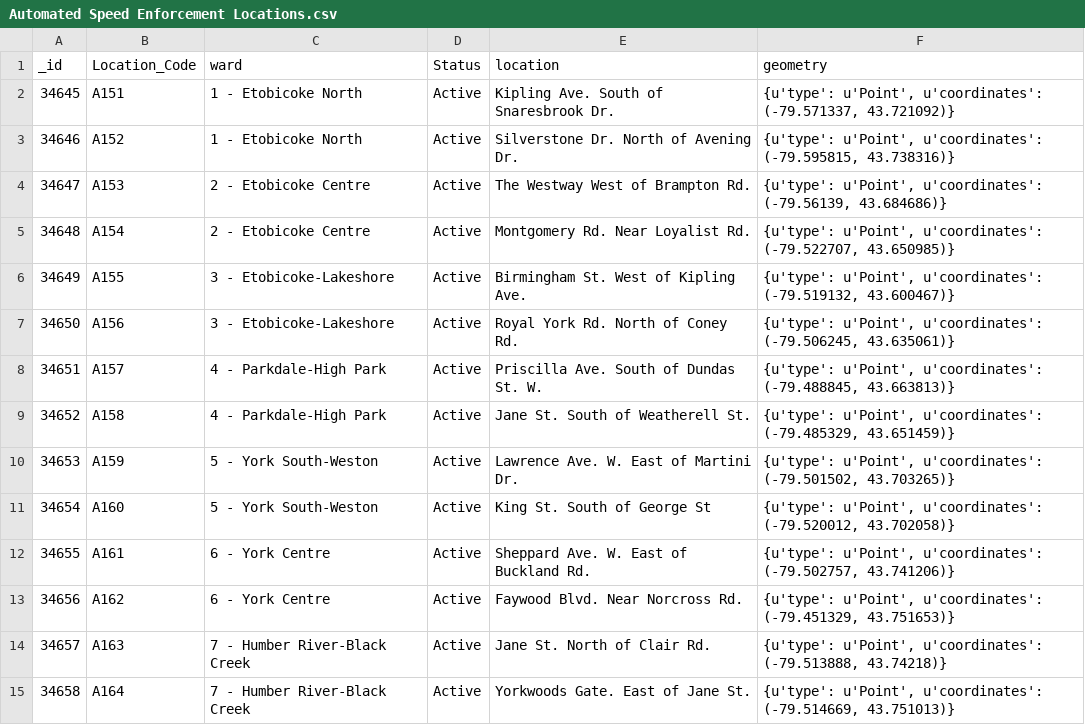
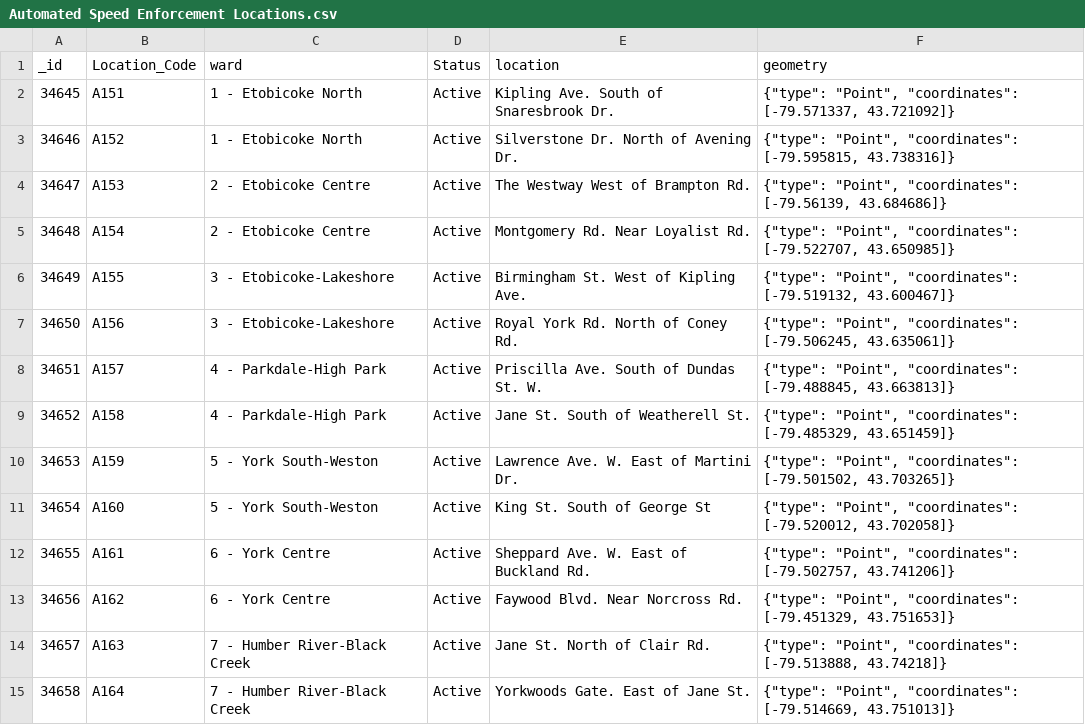
Before and after one commit to airwick989/Geospatial-Bike-Theft-Risk-Analysis, a CSV file: Automated Speed Enforcement Locations.csv, drawn as a sheet; only a part is shown; the diff covers the shown part only.

```diff
--- a/Automated Speed Enforcement Locations.csv
+++ b/Automated Speed Enforcement Locations.csv
@@ -1,15 +1,15 @@
 _id,Location_Code,ward,Status,location,geometry
-34645,A151,1 - Etobicoke North,Active,Kipling Ave. South of Snaresbrook Dr.,"{u'type': u'Point', u'coordinates': (-79.571337, 43.721092)}"
-34646,A152,1 - Etobicoke North,Active,Silverstone Dr. North of Avening Dr.,"{u'type': u'Point', u'coordinates': (-79.595815, 43.738316)}"
-34647,A153,2 - Etobicoke Centre,Active,The Westway West of Brampton Rd.,"{u'type': u'Point', u'coordinates': (-79.56139, 43.684686)}"
-34648,A154,2 - Etobicoke Centre,Active,Montgomery Rd. Near Loyalist Rd.,"{u'type': u'Point', u'coordinates': (-79.522707, 43.650985)}"
-34649,A155,3 - Etobicoke-Lakeshore,Active,Birmingham St. West of Kipling Ave.,"{u'type': u'Point', u'coordinates': (-79.519132, 43.600467)}"
-34650,A156,3 - Etobicoke-Lakeshore,Active,Royal York Rd. North of Coney Rd.,"{u'type': u'Point', u'coordinates': (-79.506245, 43.635061)}"
-34651,A157,4 -  Parkdale-High Park,Active,Priscilla Ave. South of Dundas St. W.,"{u'type': u'Point', u'coordinates': (-79.488845, 43.663813)}"
-34652,A158,4 -  Parkdale-High Park,Active,Jane St. South of Weatherell St.,"{u'type': u'Point', u'coordinates': (-79.485329, 43.651459)}"
-34653,A159,5 - York South-Weston,Active,Lawrence Ave. W. East of Martini Dr.,"{u'type': u'Point', u'coordinates': (-79.501502, 43.703265)}"
-34654,A160,5 - York South-Weston,Active,King St. South of George St,"{u'type': u'Point', u'coordinates': (-79.520012, 43.702058)}"
-34655,A161,6 - York Centre,Active,Sheppard Ave. W. East of Buckland Rd.,"{u'type': u'Point', u'coordinates': (-79.502757, 43.741206)}"
-34656,A162,6 - York Centre,Active,Faywood Blvd. Near Norcross Rd.,"{u'type': u'Point', u'coordinates': (-79.451329, 43.751653)}"
-34657,A163,7 - Humber River-Black Creek,Active,Jane St. North of Clair Rd.,"{u'type': u'Point', u'coordinates': (-79.513888, 43.74218)}"
-34658,A164,7 - Humber River-Black Creek,Active,Yorkwoods Gate. East of Jane St.,"{u'type': u'Point', u'coordinates': (-79.514669, 43.751013)}"
+34645,A151,1 - Etobicoke North,Active,Kipling Ave. South of Snaresbrook Dr.,"{""type"": ""Point"", ""coordinates"": [-79.571337, 43.721092]}"
+34646,A152,1 - Etobicoke North,Active,Silverstone Dr. North of Avening Dr.,"{""type"": ""Point"", ""coordinates"": [-79.595815, 43.738316]}"
+34647,A153,2 - Etobicoke Centre,Active,The Westway West of Brampton Rd.,"{""type"": ""Point"", ""coordinates"": [-79.56139, 43.684686]}"
+34648,A154,2 - Etobicoke Centre,Active,Montgomery Rd. Near Loyalist Rd.,"{""type"": ""Point"", ""coordinates"": [-79.522707, 43.650985]}"
+34649,A155,3 - Etobicoke-Lakeshore,Active,Birmingham St. West of Kipling Ave.,"{""type"": ""Point"", ""coordinates"": [-79.519132, 43.600467]}"
+34650,A156,3 - Etobicoke-Lakeshore,Active,Royal York Rd. North of Coney Rd.,"{""type"": ""Point"", ""coordinates"": [-79.506245, 43.635061]}"
+34651,A157,4 -  Parkdale-High Park,Active,Priscilla Ave. South of Dundas St. W.,"{""type"": ""Point"", ""coordinates"": [-79.488845, 43.663813]}"
+34652,A158,4 -  Parkdale-High Park,Active,Jane St. South of Weatherell St.,"{""type"": ""Point"", ""coordinates"": [-79.485329, 43.651459]}"
+34653,A159,5 - York South-Weston,Active,Lawrence Ave. W. East of Martini Dr.,"{""type"": ""Point"", ""coordinates"": [-79.501502, 43.703265]}"
+34654,A160,5 - York South-Weston,Active,King St. South of George St,"{""type"": ""Point"", ""coordinates"": [-79.520012, 43.702058]}"
+34655,A161,6 - York Centre,Active,Sheppard Ave. W. East of Buckland Rd.,"{""type"": ""Point"", ""coordinates"": [-79.502757, 43.741206]}"
+34656,A162,6 - York Centre,Active,Faywood Blvd. Near Norcross Rd.,"{""type"": ""Point"", ""coordinates"": [-79.451329, 43.751653]}"
+34657,A163,7 - Humber River-Black Creek,Active,Jane St. North of Clair Rd.,"{""type"": ""Point"", ""coordinates"": [-79.513888, 43.74218]}"
+34658,A164,7 - Humber River-Black Creek,Active,Yorkwoods Gate. East of Jane St.,"{""type"": ""Point"", ""coordinates"": [-79.514669, 43.751013]}"
```
Also changed, not shown: 86 edited cells elsewhere in this file, 2 other files.
